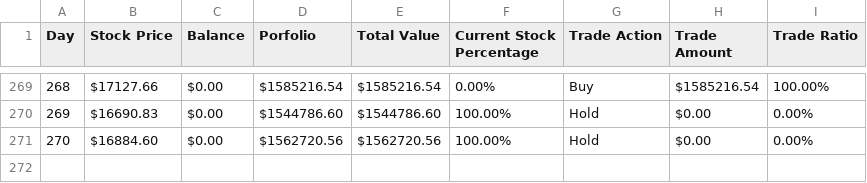
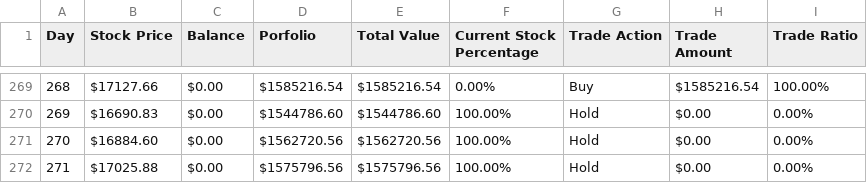
Before and after one commit to DonLeeFK/NasdaqTrading, a CSV file: result/record.csv, drawn as a sheet; only a part is shown, gaps mark what is left out; the diff names each change by its address in the sheet, - before the commit and + after, or states it on an @@ line.

```diff
--- a/result/record.csv
+++ b/result/record.csv
+row 272: 271 | $17025.88 | $0.00 | $1575796.56 | $1575796.56 | 100.00% | Hold | $0.00 | 0.00%
```
Also changed, not shown: result/result.csv, 2 other files.
